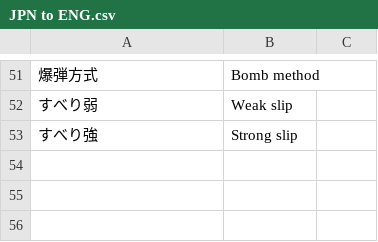
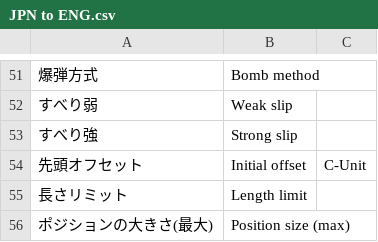
Before and after one commit to Minty-Meeo/piki-win32-i18n, a CSV file: JPN to ENG.csv, drawn as a sheet; only a part is shown, gaps mark what is left out.

Commit message:
Translate C-Unit

```diff
--- a/JPN to ENG.csv
+++ b/JPN to ENG.csv
@@ -53 +53,4 @@
 "すべり強","Strong slip",
+"先頭オフセット","Initial offset","C-Unit"
+"長さリミット","Length limit",
+"ポジションの大きさ(最大)","Position size (max)",
```
